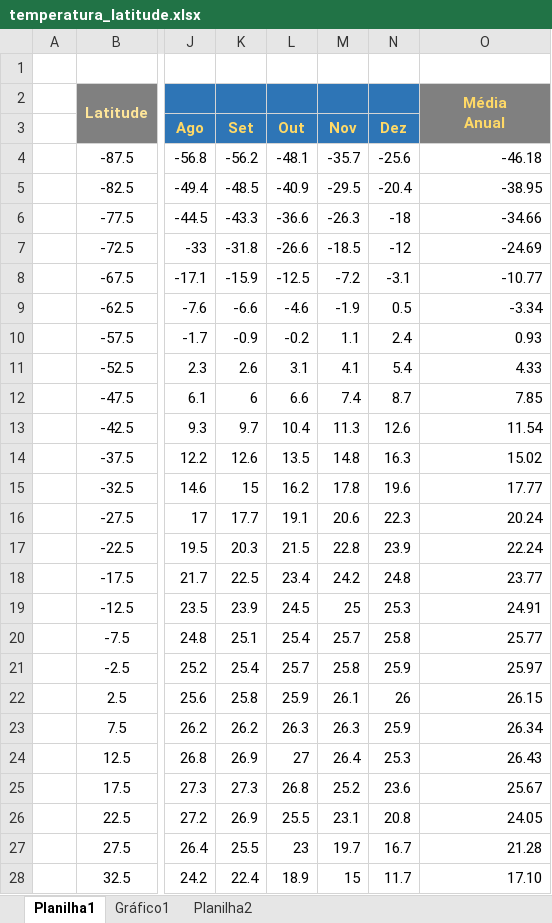
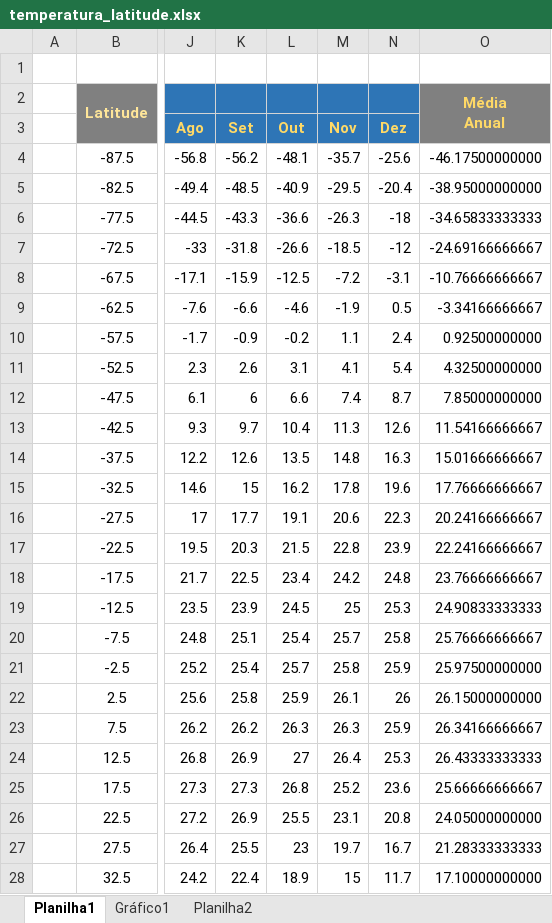
Before and after one commit to renatopierri/algoritmos, an Excel workbook: Tenenbaum_Latitude_1_2_2/Arquivos_adicionais/temperatura_latitude.xlsx, sheet Planilha1, drawn as a sheet; only a part is shown, gaps mark what is left out; values as stored, in another font and other column widths than the file's, no borders; conditional formats not drawn; the diff covers the shown part only; the diff names each change by its address in the sheet, - before the commit and + after, or states it on an @@ line.

```diff
--- a/Tenenbaum_Latitude_1_2_2/Arquivos_adicionais/temperatura_latitude.xlsx (sheet Planilha1)
+++ b/Tenenbaum_Latitude_1_2_2/Arquivos_adicionais/temperatura_latitude.xlsx (sheet Planilha1)
-O4: -46.18
+O4: -46.17500000000
-O5: -38.95
+O5: -38.95000000000
-O6: -34.66
+O6: -34.65833333333
-O7: -24.69
+O7: -24.69166666667
-O8: -10.77
+O8: -10.76666666667
-O9: -3.34
+O9: -3.34166666667
-O10: 0.93
+O10: 0.92500000000
-O11: 4.33
+O11: 4.32500000000
-O12: 7.85
+O12: 7.85000000000
-O13: 11.54
+O13: 11.54166666667
-O14: 15.02
+O14: 15.01666666667
-O15: 17.77
+O15: 17.76666666667
-O16: 20.24
+O16: 20.24166666667
-O17: 22.24
+O17: 22.24166666667
-O18: 23.77
+O18: 23.76666666667
-O19: 24.91
+O19: 24.90833333333
-O20: 25.77
+O20: 25.76666666667
-O21: 25.97
+O21: 25.97500000000
-O22: 26.15
+O22: 26.15000000000
-O23: 26.34
+O23: 26.34166666667
-O24: 26.43
+O24: 26.43333333333
-O25: 25.67
+O25: 25.66666666667
-O26: 24.05
+O26: 24.05000000000
-O27: 21.28
+O27: 21.28333333333
-O28: 17.10
+O28: 17.10000000000
```
Also changed, not shown: 11 edited cells elsewhere in this sheet, charts or pictures, 5 other files.
